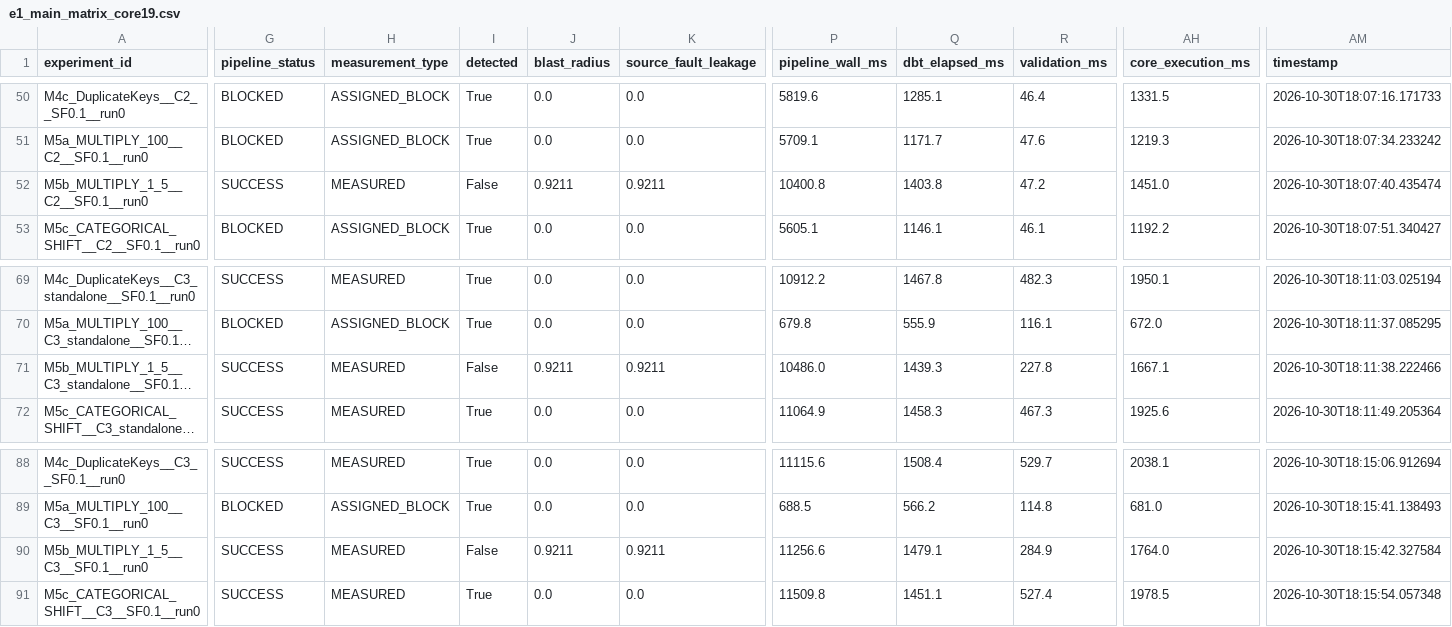
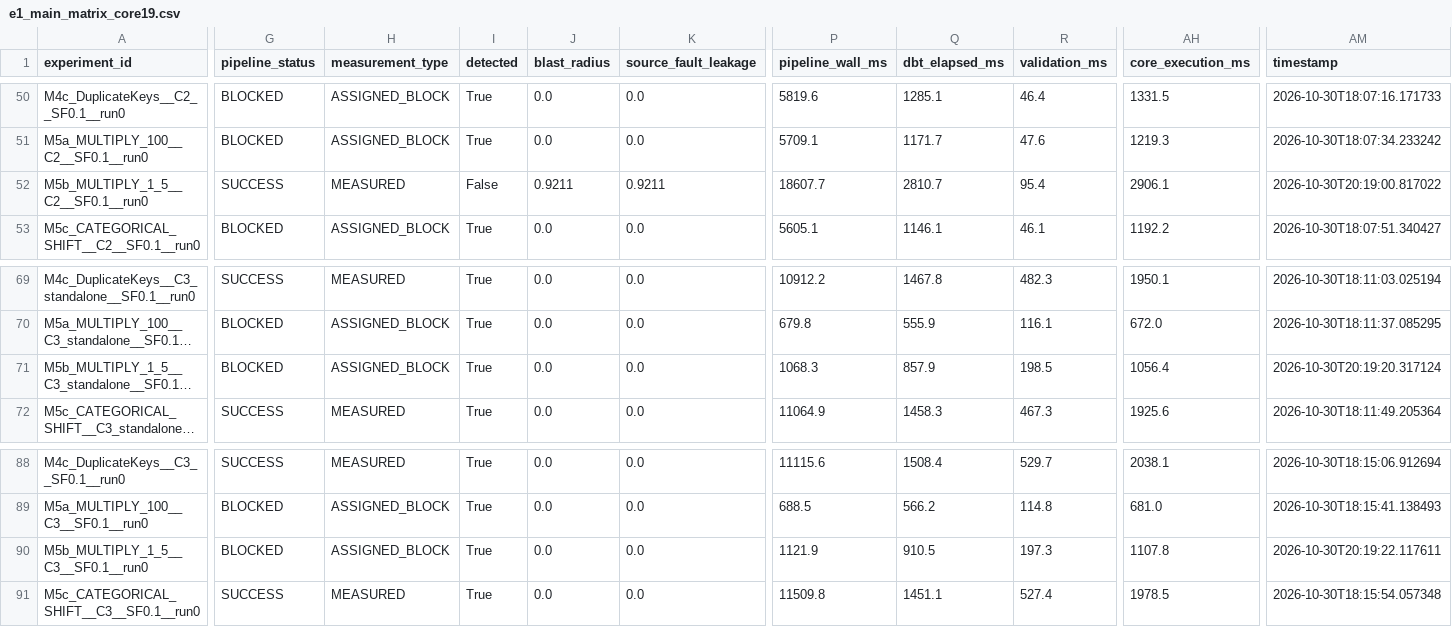
Before and after one commit to conghanhksa7/medalguard, a CSV file: results/summary/e1_main_matrix_core19.csv, drawn as a sheet; only a part is shown, gaps mark what is left out; long unchanged cells end in …; the diff covers the shown part only; the diff names each change by its address in the sheet, - before the commit and + after, or states it on an @@ line.

```diff
--- a/results/summary/e1_main_matrix_core19.csv
+++ b/results/summary/e1_main_matrix_core19.csv
-P52 (pipeline_wall_ms): 10400.8
+P52 (pipeline_wall_ms): 18607.7
-Q52 (dbt_elapsed_ms): 1403.8
+Q52 (dbt_elapsed_ms): 2810.7
-R52 (validation_ms): 47.2
+R52 (validation_ms): 95.4
-AH52 (core_execution_ms): 1451.0
+AH52 (core_execution_ms): 2906.1
-AM52 (timestamp): 2026-10-30T18:07:40.435474
+AM52 (timestamp): 2026-10-30T20:19:00.817022
-G71 (pipeline_status): SUCCESS
+G71 (pipeline_status): BLOCKED
-H71 (measurement_type): MEASURED
+H71 (measurement_type): ASSIGNED_BLOCK
-I71 (detected): False
+I71 (detected): True
-J71 (blast_radius): 0.9211
+J71 (blast_radius): 0.0
-K71 (source_fault_leakage): 0.9211
+K71 (source_fault_leakage): 0.0
-P71 (pipeline_wall_ms): 10486.0
+P71 (pipeline_wall_ms): 1068.3
-Q71 (dbt_elapsed_ms): 1439.3
+Q71 (dbt_elapsed_ms): 857.9
-R71 (validation_ms): 227.8
+R71 (validation_ms): 198.5
-AH71 (core_execution_ms): 1667.1
+AH71 (core_execution_ms): 1056.4
-AM71 (timestamp): 2026-10-30T18:11:38.222466
+AM71 (timestamp): 2026-10-30T20:19:20.317124
-G90 (pipeline_status): SUCCESS
+G90 (pipeline_status): BLOCKED
-H90 (measurement_type): MEASURED
+H90 (measurement_type): ASSIGNED_BLOCK
-I90 (detected): False
+I90 (detected): True
-J90 (blast_radius): 0.9211
+J90 (blast_radius): 0.0
-K90 (source_fault_leakage): 0.9211
+K90 (source_fault_leakage): 0.0
-P90 (pipeline_wall_ms): 11256.6
+P90 (pipeline_wall_ms): 1121.9
-Q90 (dbt_elapsed_ms): 1479.1
+Q90 (dbt_elapsed_ms): 910.5
-R90 (validation_ms): 284.9
+R90 (validation_ms): 197.3
-AH90 (core_execution_ms): 1764.0
+AH90 (core_execution_ms): 1107.8
-AM90 (timestamp): 2026-10-30T18:15:42.327584
+AM90 (timestamp): 2026-10-30T20:19:22.117611
```
Also changed, not shown: 22 edited cells elsewhere in this file, results/summary/e1_main_matrix_expanded36.csv, results/summary/e2_ablation_boundaries.csv, 21 other files.
